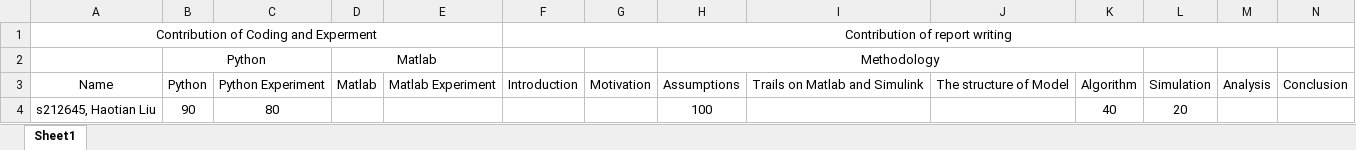
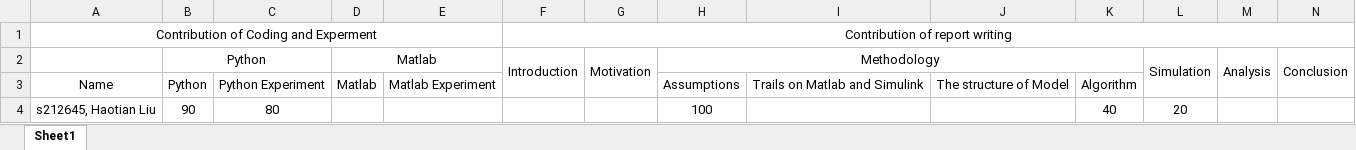
Before and after one commit to Karl-Liu-ch/Multi-drones-controal-simulation, an Excel workbook: contribution.xlsx, sheet Sheet1, drawn as a sheet; values as stored, in another font and other column widths than the file's, no borders; removed rows and columns are numbered as before the commit, all else as after; the diff names each change by its address in the sheet, - before the commit and + after, or states it on an @@ line.

Commit message:
contribution

```diff
--- a/contribution.xlsx (sheet Sheet1)
+++ b/contribution.xlsx (sheet Sheet1)
-row 2:  | Python |  | Matlab |  |  |  | Methodology
+row 2:  | Python |  | Matlab |  | Introduction | Motivation | Methodology |  |  |  | Simulation | Analysis | Conclusion
-F3: Introduction
+F3: (empty)
-G3: Motivation
+G3: (empty)
-L3: Simulation
+L3: (empty)
-M3: Analysis
+M3: (empty)
-N3: Conclusion
+N3: (empty)
```
